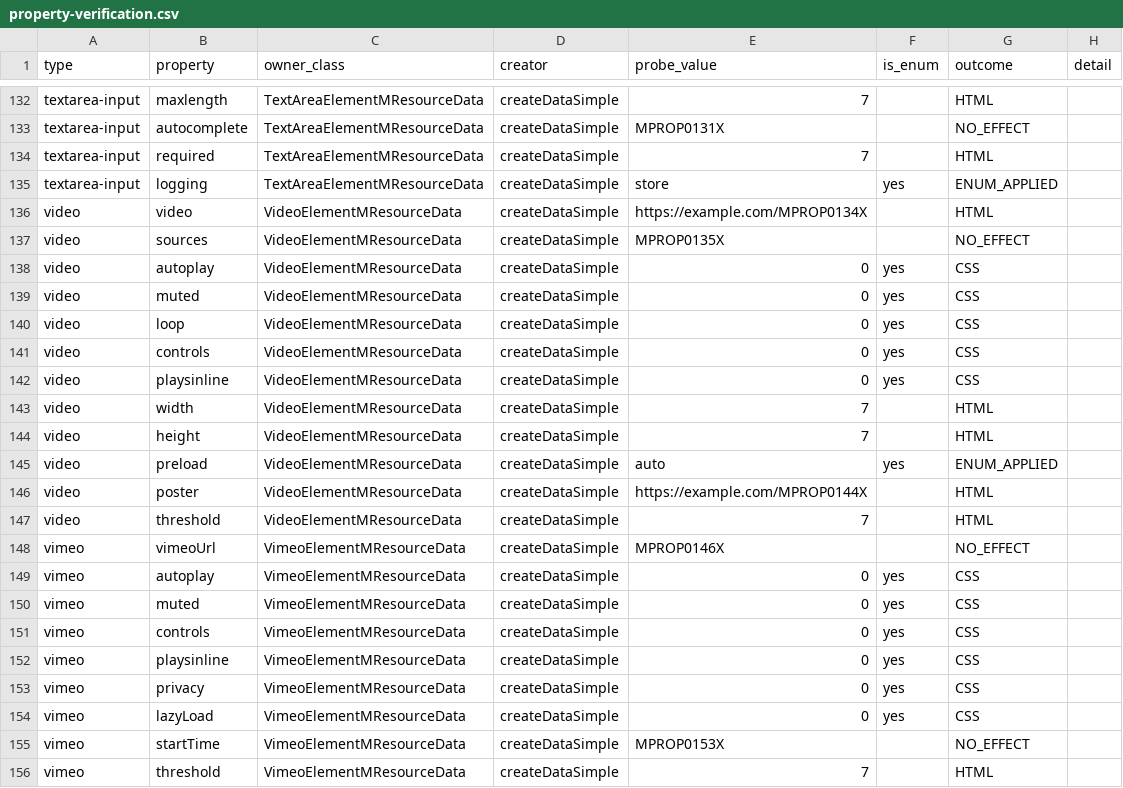
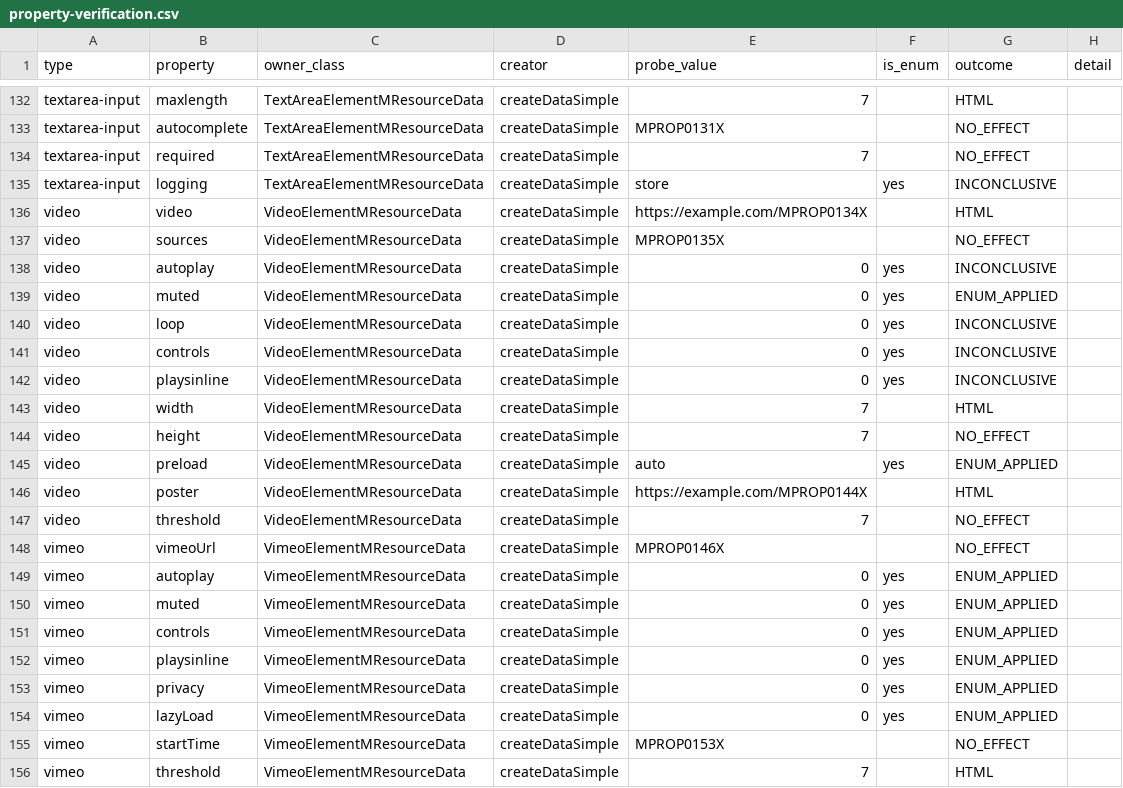
Before and after one commit to Moksa1123/mosaic-headless, a CSV file: data/property-verification.csv, drawn as a sheet; only a part is shown, gaps mark what is left out; the diff covers the shown part only.

```diff
--- a/data/property-verification.csv
+++ b/data/property-verification.csv
@@ -133,23 +133,23 @@ textarea-input,maxlength,TextAreaElementMResourceData,createDataSimple,7,,HTML,
 textarea-input,autocomplete,TextAreaElementMResourceData,createDataSimple,MPROP0131X,,NO_EFFECT,
-textarea-input,required,TextAreaElementMResourceData,createDataSimple,7,,HTML,
-textarea-input,logging,TextAreaElementMResourceData,createDataSimple,store,yes,ENUM_APPLIED,
+textarea-input,required,TextAreaElementMResourceData,createDataSimple,7,,NO_EFFECT,
+textarea-input,logging,TextAreaElementMResourceData,createDataSimple,store,yes,INCONCLUSIVE,
 video,video,VideoElementMResourceData,createDataSimple,https://example.com/MPROP0134X,,HTML,
 video,sources,VideoElementMResourceData,createDataSimple,MPROP0135X,,NO_EFFECT,
-video,autoplay,VideoElementMResourceData,createDataSimple,0,yes,CSS,
-video,muted,VideoElementMResourceData,createDataSimple,0,yes,CSS,
-video,loop,VideoElementMResourceData,createDataSimple,0,yes,CSS,
-video,controls,VideoElementMResourceData,createDataSimple,0,yes,CSS,
-video,playsinline,VideoElementMResourceData,createDataSimple,0,yes,CSS,
+video,autoplay,VideoElementMResourceData,createDataSimple,0,yes,INCONCLUSIVE,
+video,muted,VideoElementMResourceData,createDataSimple,0,yes,ENUM_APPLIED,
+video,loop,VideoElementMResourceData,createDataSimple,0,yes,INCONCLUSIVE,
+video,controls,VideoElementMResourceData,createDataSimple,0,yes,INCONCLUSIVE,
+video,playsinline,VideoElementMResourceData,createDataSimple,0,yes,INCONCLUSIVE,
 video,width,VideoElementMResourceData,createDataSimple,7,,HTML,
-video,height,VideoElementMResourceData,createDataSimple,7,,HTML,
+video,height,VideoElementMResourceData,createDataSimple,7,,NO_EFFECT,
 video,preload,VideoElementMResourceData,createDataSimple,auto,yes,ENUM_APPLIED,
 video,poster,VideoElementMResourceData,createDataSimple,https://example.com/MPROP0144X,,HTML,
-video,threshold,VideoElementMResourceData,createDataSimple,7,,HTML,
+video,threshold,VideoElementMResourceData,createDataSimple,7,,NO_EFFECT,
 vimeo,vimeoUrl,VimeoElementMResourceData,createDataSimple,MPROP0146X,,NO_EFFECT,
-vimeo,autoplay,VimeoElementMResourceData,createDataSimple,0,yes,CSS,
-vimeo,muted,VimeoElementMResourceData,createDataSimple,0,yes,CSS,
-vimeo,controls,VimeoElementMResourceData,createDataSimple,0,yes,CSS,
-vimeo,playsinline,VimeoElementMResourceData,createDataSimple,0,yes,CSS,
-vimeo,privacy,VimeoElementMResourceData,createDataSimple,0,yes,CSS,
-vimeo,lazyLoad,VimeoElementMResourceData,createDataSimple,0,yes,CSS,
+vimeo,autoplay,VimeoElementMResourceData,createDataSimple,0,yes,ENUM_APPLIED,
+vimeo,muted,VimeoElementMResourceData,createDataSimple,0,yes,ENUM_APPLIED,
+vimeo,controls,VimeoElementMResourceData,createDataSimple,0,yes,ENUM_APPLIED,
+vimeo,playsinline,VimeoElementMResourceData,createDataSimple,0,yes,ENUM_APPLIED,
+vimeo,privacy,VimeoElementMResourceData,createDataSimple,0,yes,ENUM_APPLIED,
+vimeo,lazyLoad,VimeoElementMResourceData,createDataSimple,0,yes,ENUM_APPLIED,
 vimeo,startTime,VimeoElementMResourceData,createDataSimple,MPROP0153X,,NO_EFFECT,
```
Also changed, not shown: 23 edited cells elsewhere in this file, 5 other files.
